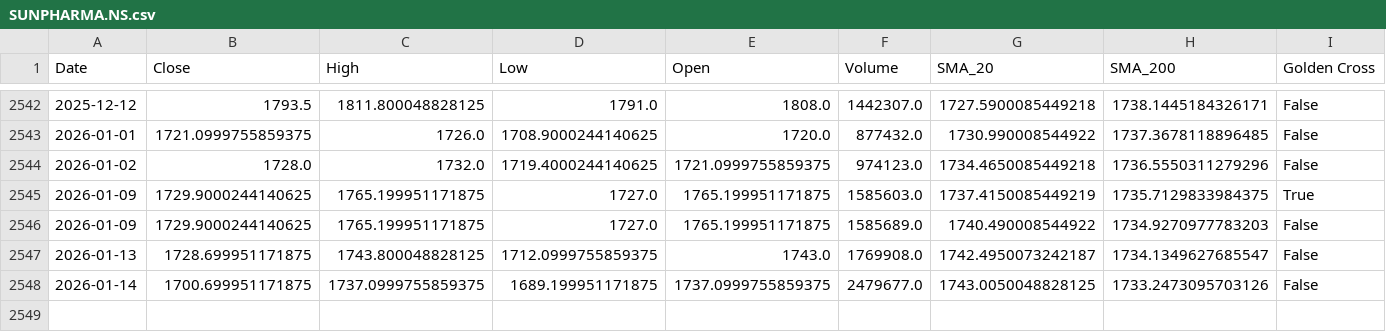
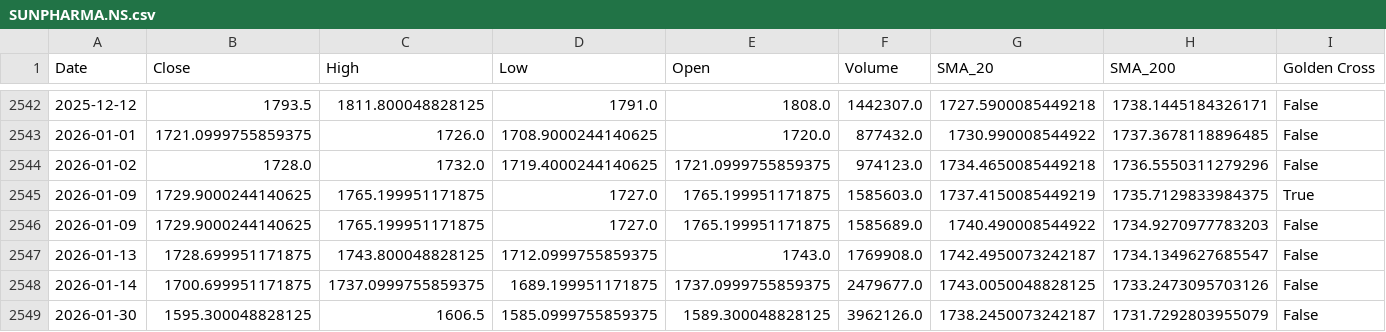
Before and after one commit to sohamdeshpande/nifty-analysis, a CSV file: data/SUNPHARMA.NS.csv, drawn as a sheet; only a part is shown, gaps mark what is left out; rows hold the shown columns only; the diff names each change by its address in the sheet, - before the commit and + after, or states it on an @@ line.

```diff
--- a/data/SUNPHARMA.NS.csv
+++ b/data/SUNPHARMA.NS.csv
+row 2549: 2026-01-30 | 1595.300048828125 | 1606.5 | 1585.0999755859375 | 1589.300048828125 | 3962126.0 | 1738.2450073242187 | 1731.7292803955079 | False
```
Also changed, not shown: data/BHARTIARTL.NS.csv, data/ICICIBANK.NS.csv, 46 other files.
